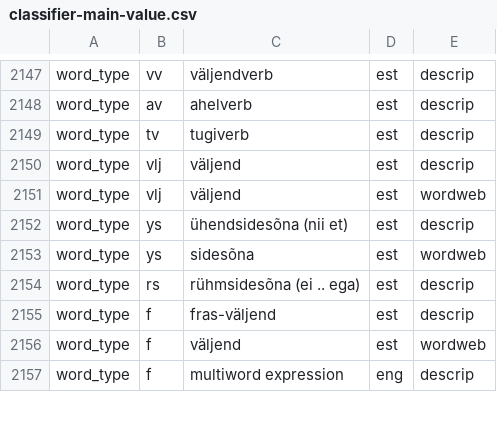
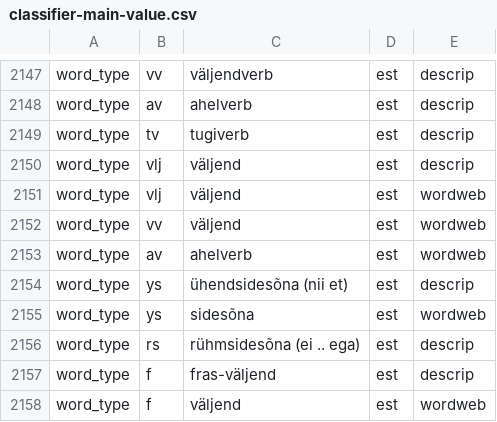
Before and after one commit to keeleinstituut/ekilex, a CSV file: ekilex-etl/fileresources/csv/classifier-main-value.csv, drawn as a sheet; only a part is shown, gaps mark what is left out; the shorter side is filled out with more unchanged rows; the diff names each change by its address in the sheet, - before the commit and + after, or states it on an @@ line.

Commit message:
Update classifier-main-value.csv

```diff
--- a/ekilex-etl/fileresources/csv/classifier-main-value.csv
+++ b/ekilex-etl/fileresources/csv/classifier-main-value.csv
+row 2152: word_type | vv | väljend | est | wordweb
+row 2153: word_type | av | ahelverb | est | wordweb
```
